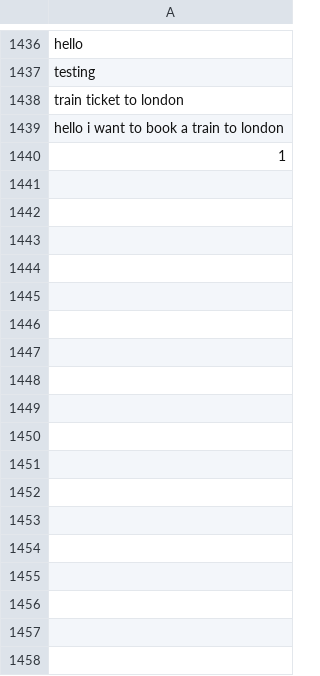
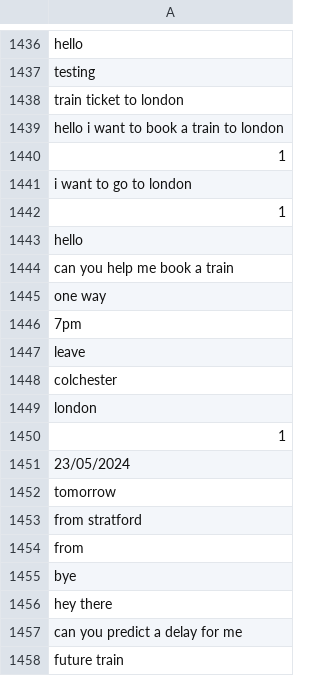
Before and after one commit to RyanLw007/AI-project, a CSV file: AICW2/mychatbots/ticketfinder/data/past_inputs.csv, drawn as a sheet; only a part is shown, gaps mark what is left out; the diff names each change by its address in the sheet, - before the commit and + after, or states it on an @@ line.

```diff
--- a/AICW2/mychatbots/ticketfinder/data/past_inputs.csv
+++ b/AICW2/mychatbots/ticketfinder/data/past_inputs.csv
+row 1441: i want to go to london
+row 1442: 1
+row 1443: hello
+row 1444: can you help me book a train
+row 1445: one way
+row 1446: 7pm
+row 1447: leave
+row 1448: colchester
+row 1449: london
+row 1450: 1
+row 1451: 23/05/2024
+row 1452: tomorrow
+row 1453: from stratford
+row 1454: from
+row 1455: bye
+row 1456: hey there
+row 1457: can you predict a delay for me
+row 1458: future train
```
Also changed, not shown: 4 other files.
